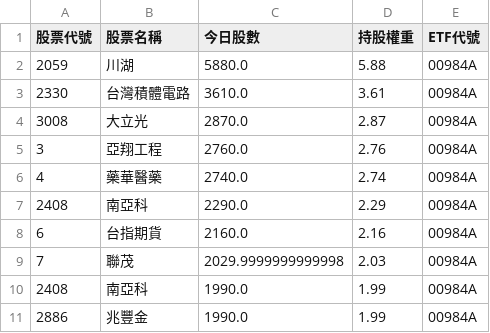
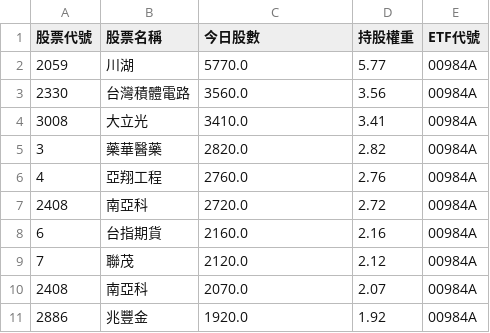
Before and after one commit to caesar263/my-etf-tracker, a CSV file: holdings_00984A.csv, drawn as a sheet.

```diff
--- a/holdings_00984A.csv
+++ b/holdings_00984A.csv
@@ -1,11 +1,11 @@
 股票代號,股票名稱,今日股數,持股權重,ETF代號
-2059,川湖,5880.0,5.88,00984A
-2330,台灣積體電路,3610.0,3.61,00984A
-3008,大立光,2870.0,2.87,00984A
-3,亞翔工程,2760.0,2.76,00984A
-4,藥華醫藥,2740.0,2.74,00984A
-2408,南亞科,2290.0,2.29,00984A
+2059,川湖,5770.0,5.77,00984A
+2330,台灣積體電路,3560.0,3.56,00984A
+3008,大立光,3410.0,3.41,00984A
+3,藥華醫藥,2820.0,2.82,00984A
+4,亞翔工程,2760.0,2.76,00984A
+2408,南亞科,2720.0,2.72,00984A
 6,台指期貨,2160.0,2.16,00984A
-7,聯茂,2029.9999999999998,2.03,00984A
-2408,南亞科,1990.0,1.99,00984A
-2886,兆豐金,1990.0,1.99,00984A
+7,聯茂,2120.0,2.12,00984A
+2408,南亞科,2070.0,2.07,00984A
+2886,兆豐金,1920.0,1.92,00984A
```
Also changed, not shown: final_analysis.csv, holdings_00988A.csv, 14 other files.
